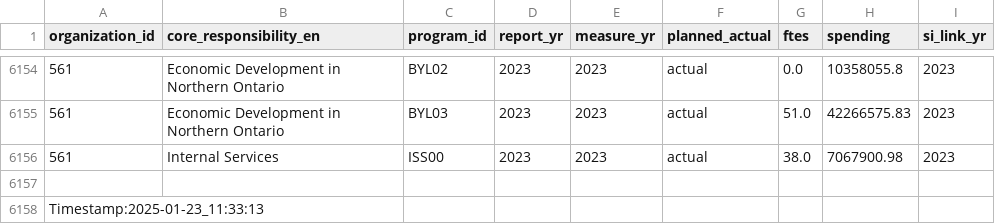
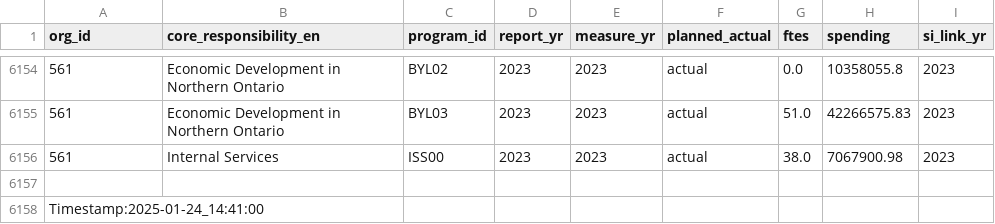
Before and after one commit to gcperformance/service-data, a CSV file: outputs/utils/drf.csv, drawn as a sheet; only a part is shown, gaps mark what is left out; the diff names each change by its address in the sheet, - before the commit and + after, or states it on an @@ line.

Commit message:
standardizing column names to snake_case

```diff
--- a/outputs/utils/drf.csv
+++ b/outputs/utils/drf.csv
-A1: organization_id
+A1: org_id
-A6158 (org_id): Timestamp:2025-01-23_11:33:13
+A6158 (org_id): Timestamp:2025-01-24_14:41:00
```
Also changed, not shown: outputs/indicators/maf1.csv, outputs/indicators/maf2.csv, 19 other files.
